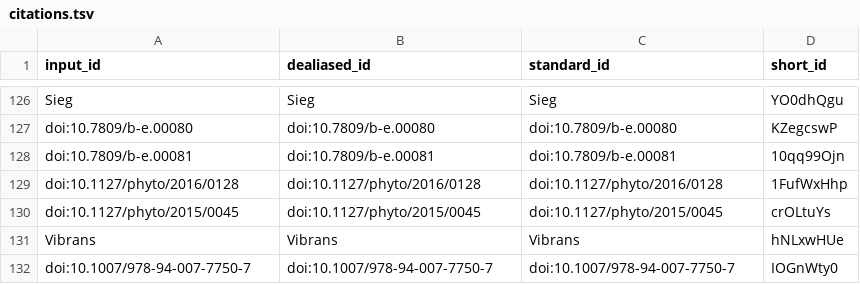
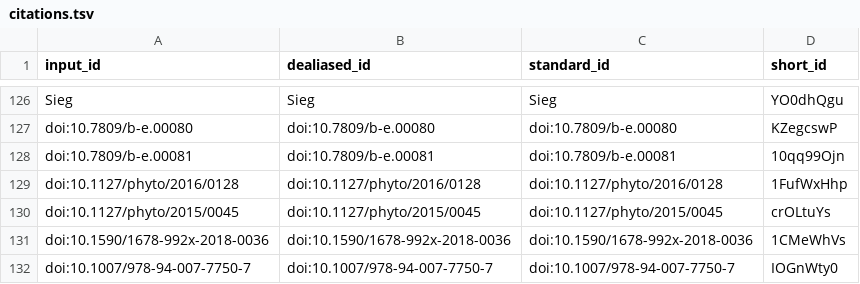
Before and after one commit to fmsabatini/sPlotOpen_Manuscript, a TSV file: citations.tsv, drawn as a sheet; only a part is shown, gaps mark what is left out.

```diff
--- a/citations.tsv
+++ b/citations.tsv
@@ -130,3 +130,3 @@ doi:10.1127/phyto/2016/0128	doi:10.1127/phyto/2016/0128	doi:10.1127/phyto/2016/0
 doi:10.1127/phyto/2015/0045	doi:10.1127/phyto/2015/0045	doi:10.1127/phyto/2015/0045	crOLtuYs
-Vibrans	Vibrans	Vibrans	hNLxwHUe
+doi:10.1590/1678-992x-2018-0036	doi:10.1590/1678-992x-2018-0036	doi:10.1590/1678-992x-2018-0036	1CMeWhVs
 doi:10.1007/978-94-007-7750-7	doi:10.1007/978-94-007-7750-7	doi:10.1007/978-94-007-7750-7	IOGnWty0
```
Also changed, not shown: 8 other files.
